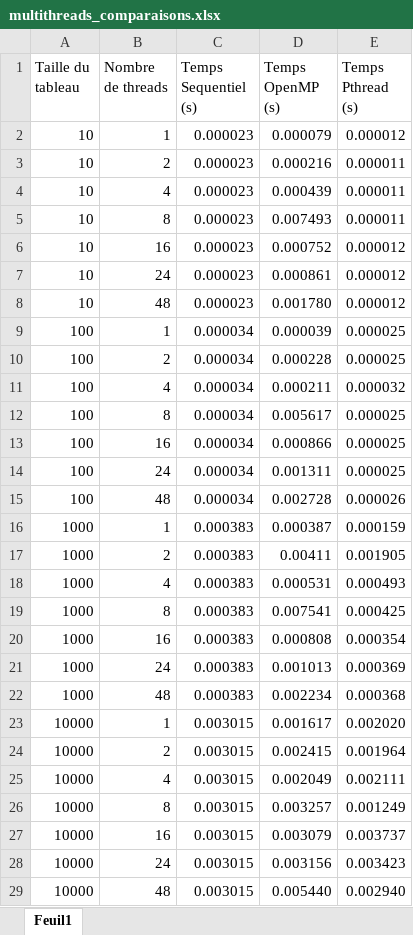
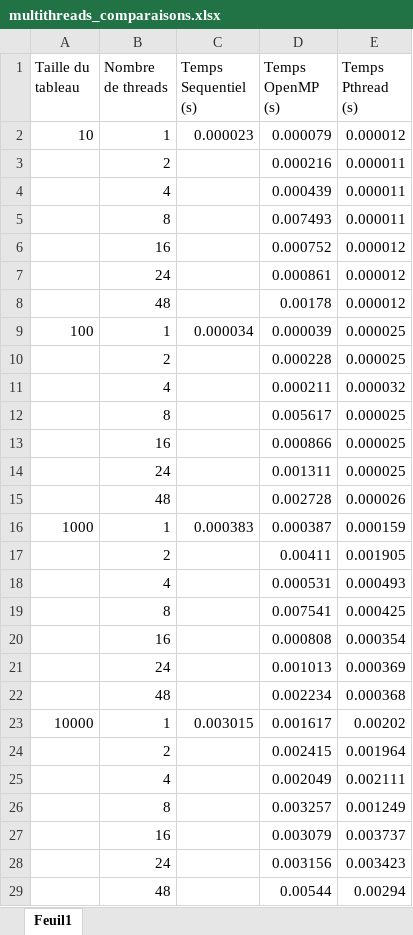
Before and after one commit to Im-Rises/cMergeSortParallel, an Excel workbook: speedTest/multithreads_comparaisons.xlsx, sheet Feuil1, drawn as a sheet; only a part is shown; values as stored, in another font and other column widths than the file's, no cell formats; charts and pictures not drawn; removed rows and columns are numbered as before the commit, all else as after; the diff covers the shown part only; the diff names each change by its address in the sheet, - before the commit and + after, or states it on an @@ line.

```diff
--- a/speedTest/multithreads_comparaisons.xlsx (sheet Feuil1)
+++ b/speedTest/multithreads_comparaisons.xlsx (sheet Feuil1)
-A3:A7 (Taille du tableau): 10
+A3:A7 (Taille du tableau): (empty)
-C3:C7 (Temps Sequentiel (s)): 0.000023
+C3:C7 (Temps Sequentiel (s)): (empty)
-row 8: 10 | 48 | 0.000023 | 0.001780 | 0.000012
+row 8:  | 48 |  | 0.00178 | 0.000012
-A10:A15 (Taille du tableau): 100
+A10:A15 (Taille du tableau): (empty)
-C10:C15 (Temps Sequentiel (s)): 0.000034
+C10:C15 (Temps Sequentiel (s)): (empty)
-A17:A22 (Taille du tableau): 1000
+A17:A22 (Taille du tableau): (empty)
-C17:C22 (Temps Sequentiel (s)): 0.000383
+C17:C22 (Temps Sequentiel (s)): (empty)
-E23 (Temps Pthread (s)): 0.002020
+E23 (Temps Pthread (s)): 0.00202
-A24:A28 (Taille du tableau): 10000
+A24:A28 (Taille du tableau): (empty)
-C24:C28 (Temps Sequentiel (s)): 0.003015
+C24:C28 (Temps Sequentiel (s)): (empty)
-row 29: 10000 | 48 | 0.003015 | 0.005440 | 0.002940
+row 29:  | 48 |  | 0.00544 | 0.00294
```
Also changed, not shown: 6 added rows, 6 removed rows and 28 edited cells elsewhere in this sheet, cell formats, charts or pictures, 3 other files.
